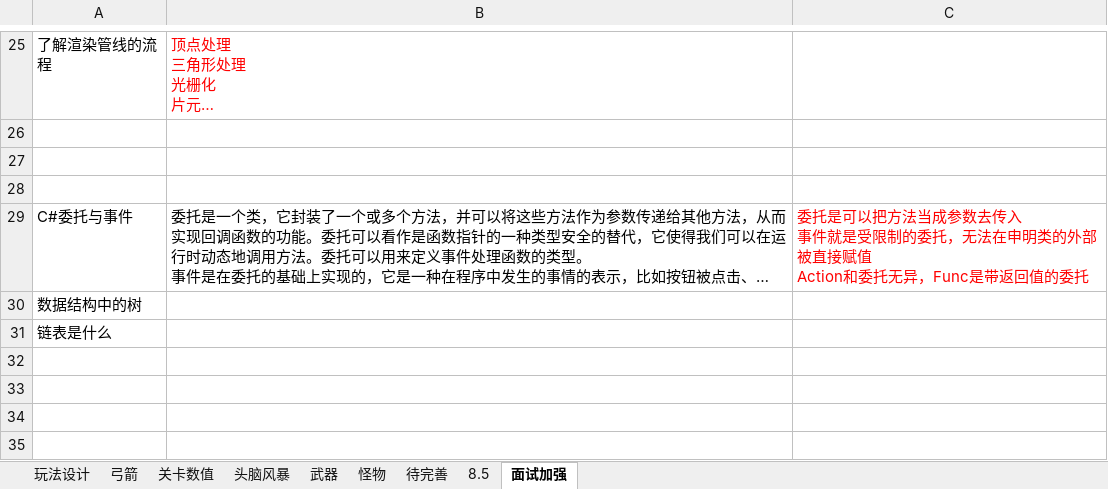
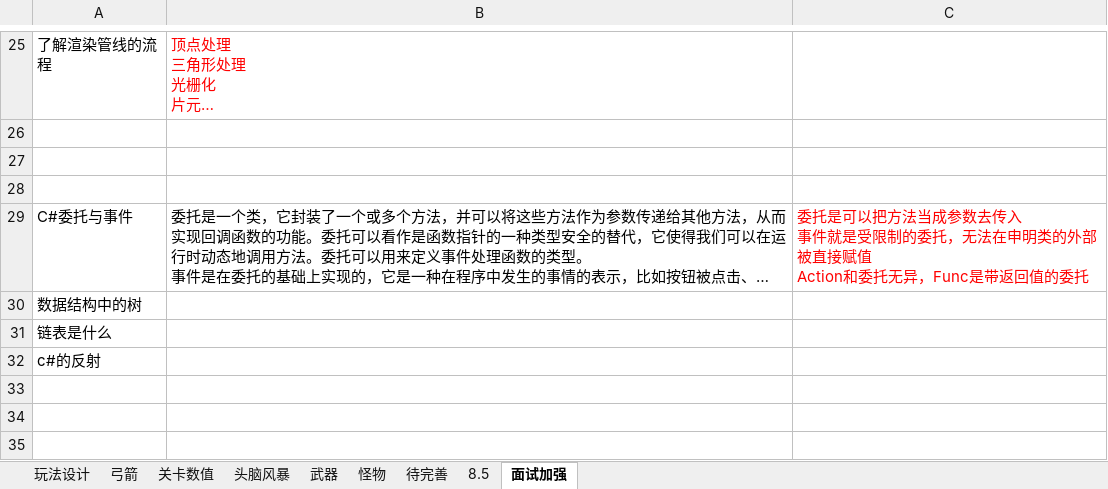
Before and after one commit to liujin-max/NeonWar, an Excel workbook: 表格/工作日志.xlsx, sheet 面试加强, drawn as a sheet; only a part is shown, gaps mark what is left out; long unchanged cells end in …; values as stored, in another font and other column widths than the file's, no borders; the diff names each change by its address in the sheet, - before the commit and + after, or states it on an @@ line.

```diff
--- a/表格/工作日志.xlsx (sheet 面试加强)
+++ b/表格/工作日志.xlsx (sheet 面试加强)
-A32: (empty)
+A32: c#的反射
```
Also changed, not shown: 4 other files.
